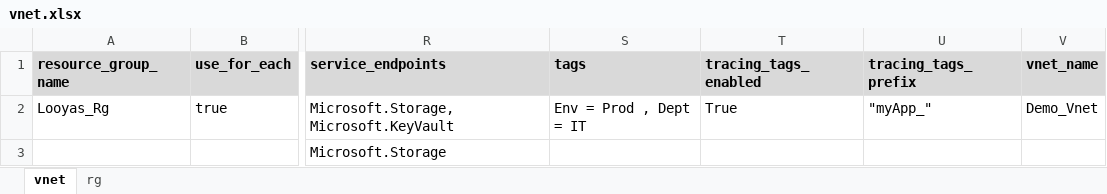
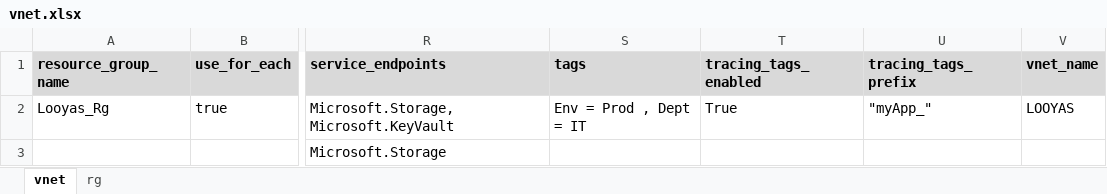
Before and after one commit to Achrafkhaterchi/Demo_Vnet, an Excel workbook: vnet/templates/vnet.xlsx, sheet vnet, drawn as a sheet; only a part is shown, gaps mark what is left out; values as stored, in another font and other column widths than the file's, no borders; the diff names each change by its address in the sheet, - before the commit and + after, or states it on an @@ line.

Commit message:
demo1

```diff
--- a/vnet/templates/vnet.xlsx (sheet vnet)
+++ b/vnet/templates/vnet.xlsx (sheet vnet)
-V2 (vnet_name): Demo_Vnet
+V2 (vnet_name): LOOYAS
```
